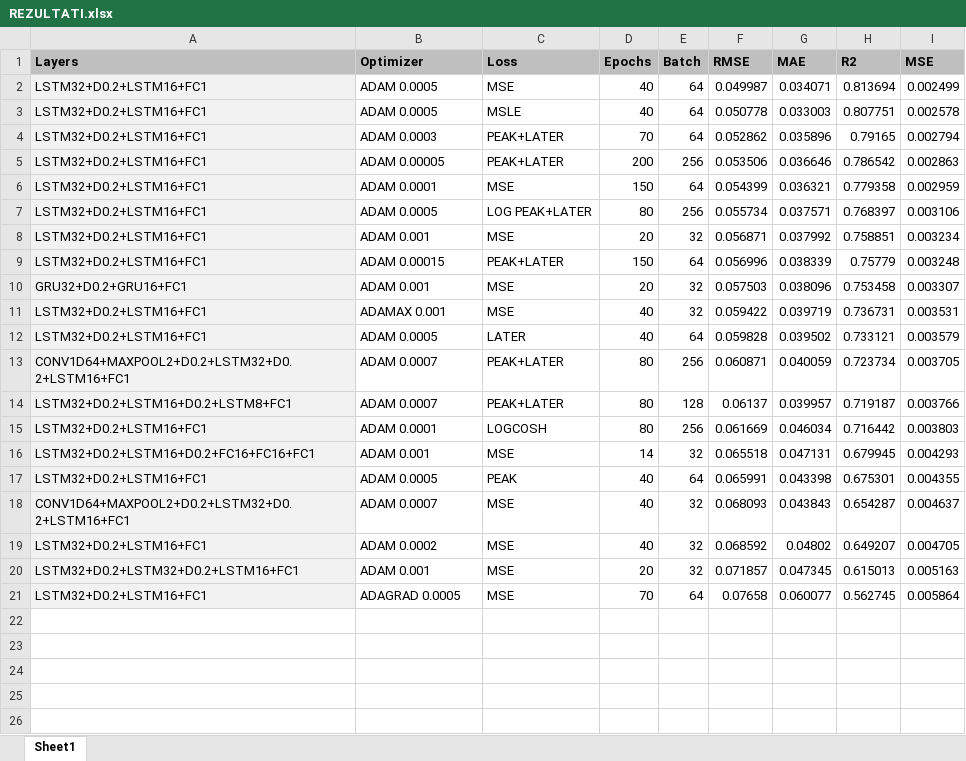
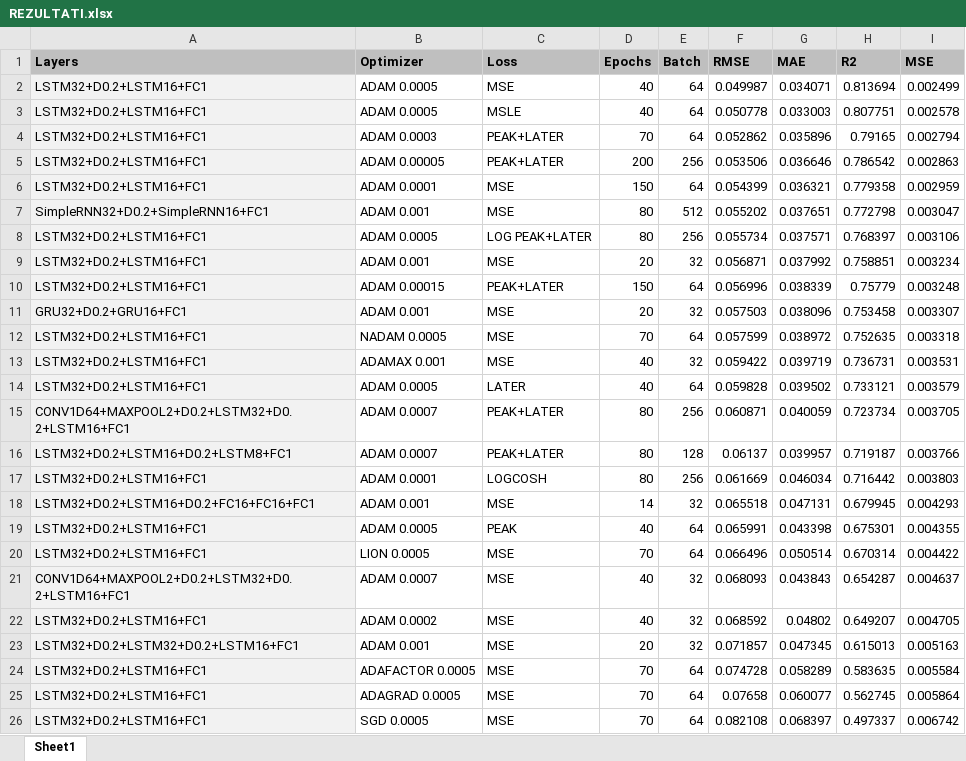
Before and after one commit to MilicaRangelov/Masinsko_ucenje, an Excel workbook: treci_projekat/REZULTATI.xlsx, sheet Sheet1, drawn as a sheet; values as stored, in another font and other column widths than the file's, no borders; conditional formats not drawn; the diff names each change by its address in the sheet, - before the commit and + after, or states it on an @@ line.

```diff
--- a/treci_projekat/REZULTATI.xlsx (sheet Sheet1)
+++ b/treci_projekat/REZULTATI.xlsx (sheet Sheet1)
+row 7: SimpleRNN32+D0.2+SimpleRNN16+FC1 | ADAM 0.001 | MSE | 80 | 512 | 0.055202 | 0.037651 | 0.772798 | 0.003047
+row 12: LSTM32+D0.2+LSTM16+FC1 | NADAM 0.0005 | MSE | 70 | 64 | 0.057599 | 0.038972 | 0.752635 | 0.003318
+row 20: LSTM32+D0.2+LSTM16+FC1 | LION 0.0005 | MSE | 70 | 64 | 0.066496 | 0.050514 | 0.670314 | 0.004422
+row 24: LSTM32+D0.2+LSTM16+FC1 | ADAFACTOR 0.0005 | MSE | 70 | 64 | 0.074728 | 0.058289 | 0.583635 | 0.005584
+row 26: LSTM32+D0.2+LSTM16+FC1 | SGD 0.0005 | MSE | 70 | 64 | 0.082108 | 0.068397 | 0.497337 | 0.006742
```
Also changed, not shown: 2 other files.
